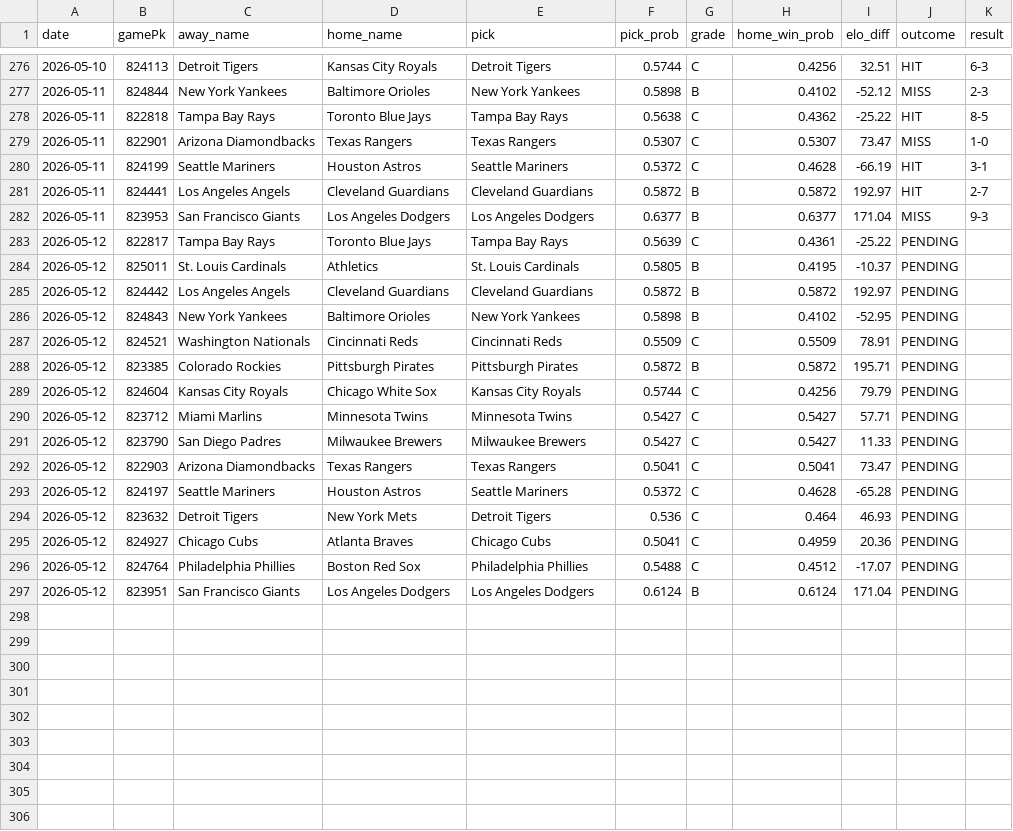
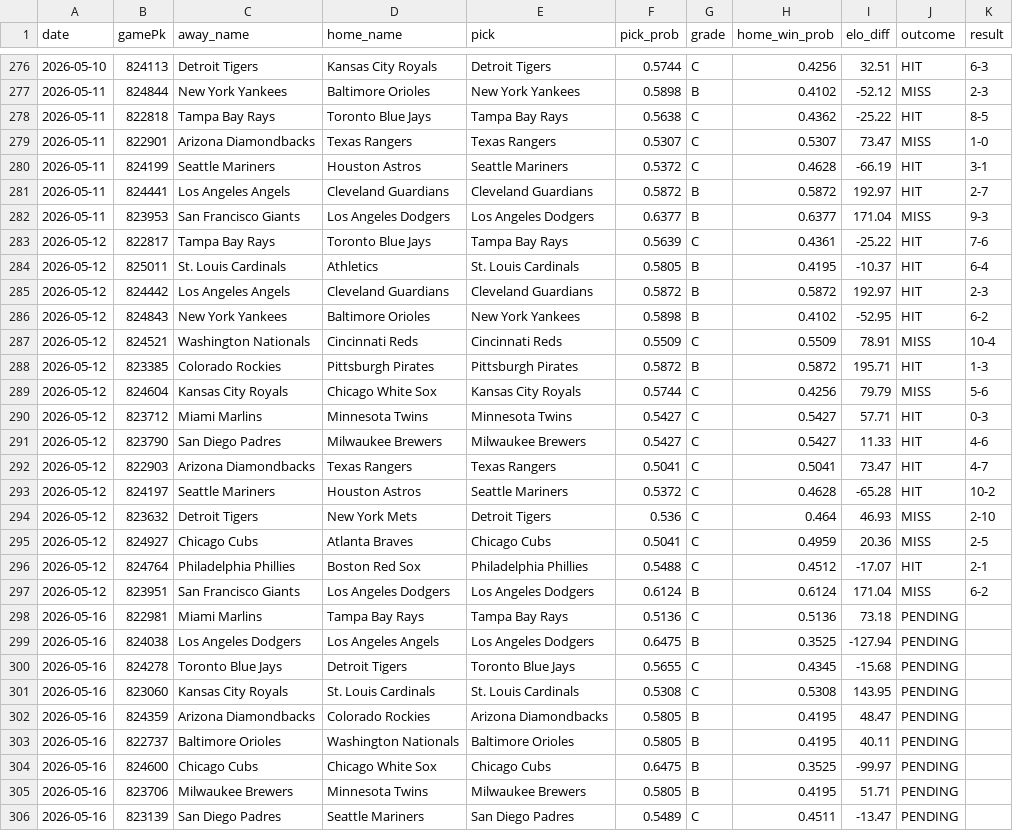
Before and after one commit to kofuj/game163, a CSV file: backend/data/record.csv, drawn as a sheet; only a part is shown, gaps mark what is left out; the diff covers the shown part only.

Commit message:
chore: sync prediction data 2026-05-16

```diff
--- a/backend/data/record.csv
+++ b/backend/data/record.csv
@@ -282,16 +282,25 @@ date,gamePk,away_name,home_name,pick,pick_prob,grade,home_win_prob,elo_diff,outc
 2026-05-11,823953,San Francisco Giants,Los Angeles Dodgers,Los Angeles Dodgers,0.6377,B,0.6377,171.04,MISS,9-3
-2026-05-12,822817,Tampa Bay Rays,Toronto Blue Jays,Tampa Bay Rays,0.5639,C,0.4361,-25.22,PENDING,
-2026-05-12,825011,St. Louis Cardinals,Athletics,St. Louis Cardinals,0.5805,B,0.4195,-10.37,PENDING,
-2026-05-12,824442,Los Angeles Angels,Cleveland Guardians,Cleveland Guardians,0.5872,B,0.5872,192.97,PENDING,
-2026-05-12,824843,New York Yankees,Baltimore Orioles,New York Yankees,0.5898,B,0.4102,-52.95,PENDING,
-2026-05-12,824521,Washington Nationals,Cincinnati Reds,Cincinnati Reds,0.5509,C,0.5509,78.91,PENDING,
-2026-05-12,823385,Colorado Rockies,Pittsburgh Pirates,Pittsburgh Pirates,0.5872,B,0.5872,195.71,PENDING,
-2026-05-12,824604,Kansas City Royals,Chicago White Sox,Kansas City Royals,0.5744,C,0.4256,79.79,PENDING,
-2026-05-12,823712,Miami Marlins,Minnesota Twins,Minnesota Twins,0.5427,C,0.5427,57.71,PENDING,
-2026-05-12,823790,San Diego Padres,Milwaukee Brewers,Milwaukee Brewers,0.5427,C,0.5427,11.33,PENDING,
-2026-05-12,822903,Arizona Diamondbacks,Texas Rangers,Texas Rangers,0.5041,C,0.5041,73.47,PENDING,
-2026-05-12,824197,Seattle Mariners,Houston Astros,Seattle Mariners,0.5372,C,0.4628,-65.28,PENDING,
-2026-05-12,823632,Detroit Tigers,New York Mets,Detroit Tigers,0.536,C,0.464,46.93,PENDING,
-2026-05-12,824927,Chicago Cubs,Atlanta Braves,Chicago Cubs,0.5041,C,0.4959,20.36,PENDING,
-2026-05-12,824764,Philadelphia Phillies,Boston Red Sox,Philadelphia Phillies,0.5488,C,0.4512,-17.07,PENDING,
-2026-05-12,823951,San Francisco Giants,Los Angeles Dodgers,Los Angeles Dodgers,0.6124,B,0.6124,171.04,PENDING,
+2026-05-12,822817,Tampa Bay Rays,Toronto Blue Jays,Tampa Bay Rays,0.5639,C,0.4361,-25.22,HIT,7-6
+2026-05-12,825011,St. Louis Cardinals,Athletics,St. Louis Cardinals,0.5805,B,0.4195,-10.37,HIT,6-4
+2026-05-12,824442,Los Angeles Angels,Cleveland Guardians,Cleveland Guardians,0.5872,B,0.5872,192.97,HIT,2-3
+2026-05-12,824843,New York Yankees,Baltimore Orioles,New York Yankees,0.5898,B,0.4102,-52.95,HIT,6-2
+2026-05-12,824521,Washington Nationals,Cincinnati Reds,Cincinnati Reds,0.5509,C,0.5509,78.91,MISS,10-4
+2026-05-12,823385,Colorado Rockies,Pittsburgh Pirates,Pittsburgh Pirates,0.5872,B,0.5872,195.71,HIT,1-3
+2026-05-12,824604,Kansas City Royals,Chicago White Sox,Kansas City Royals,0.5744,C,0.4256,79.79,MISS,5-6
+2026-05-12,823712,Miami Marlins,Minnesota Twins,Minnesota Twins,0.5427,C,0.5427,57.71,HIT,0-3
+2026-05-12,823790,San Diego Padres,Milwaukee Brewers,Milwaukee Brewers,0.5427,C,0.5427,11.33,HIT,4-6
+2026-05-12,822903,Arizona Diamondbacks,Texas Rangers,Texas Rangers,0.5041,C,0.5041,73.47,HIT,4-7
+2026-05-12,824197,Seattle Mariners,Houston Astros,Seattle Mariners,0.5372,C,0.4628,-65.28,HIT,10-2
+2026-05-12,823632,Detroit Tigers,New York Mets,Detroit Tigers,0.536,C,0.464,46.93,MISS,2-10
+2026-05-12,824927,Chicago Cubs,Atlanta Braves,Chicago Cubs,0.5041,C,0.4959,20.36,MISS,2-5
+2026-05-12,824764,Philadelphia Phillies,Boston Red Sox,Philadelphia Phillies,0.5488,C,0.4512,-17.07,HIT,2-1
+2026-05-12,823951,San Francisco Giants,Los Angeles Dodgers,Los Angeles Dodgers,0.6124,B,0.6124,171.04,MISS,6-2
+2026-05-16,822981,Miami Marlins,Tampa Bay Rays,Tampa Bay Rays,0.5136,C,0.5136,73.18,PENDING,
+2026-05-16,824038,Los Angeles Dodgers,Los Angeles Angels,Los Angeles Dodgers,0.6475,B,0.3525,-127.94,PENDING,
+2026-05-16,824278,Toronto Blue Jays,Detroit Tigers,Toronto Blue Jays,0.5655,C,0.4345,-15.68,PENDING,
+2026-05-16,823060,Kansas City Royals,St. Louis Cardinals,St. Louis Cardinals,0.5308,C,0.5308,143.95,PENDING,
+2026-05-16,824359,Arizona Diamondbacks,Colorado Rockies,Arizona Diamondbacks,0.5805,B,0.4195,48.47,PENDING,
+2026-05-16,822737,Baltimore Orioles,Washington Nationals,Baltimore Orioles,0.5805,B,0.4195,40.11,PENDING,
+2026-05-16,824600,Chicago Cubs,Chicago White Sox,Chicago Cubs,0.6475,B,0.3525,-99.97,PENDING,
+2026-05-16,823706,Milwaukee Brewers,Minnesota Twins,Milwaukee Brewers,0.5805,B,0.4195,51.71,PENDING,
+2026-05-16,823139,San Diego Padres,Seattle Mariners,San Diego Padres,0.5489,C,0.4511,-13.47,PENDING,
```
Also changed, not shown: 6 added rows elsewhere in this file, 3 other files.
